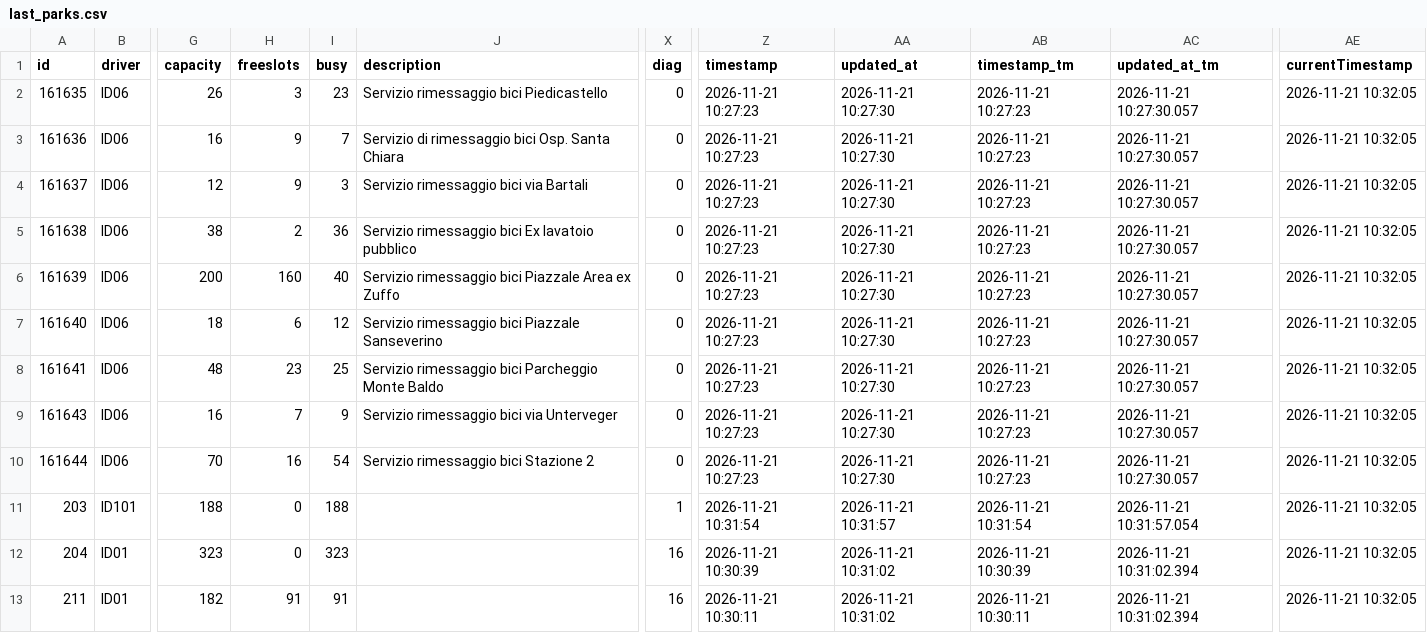
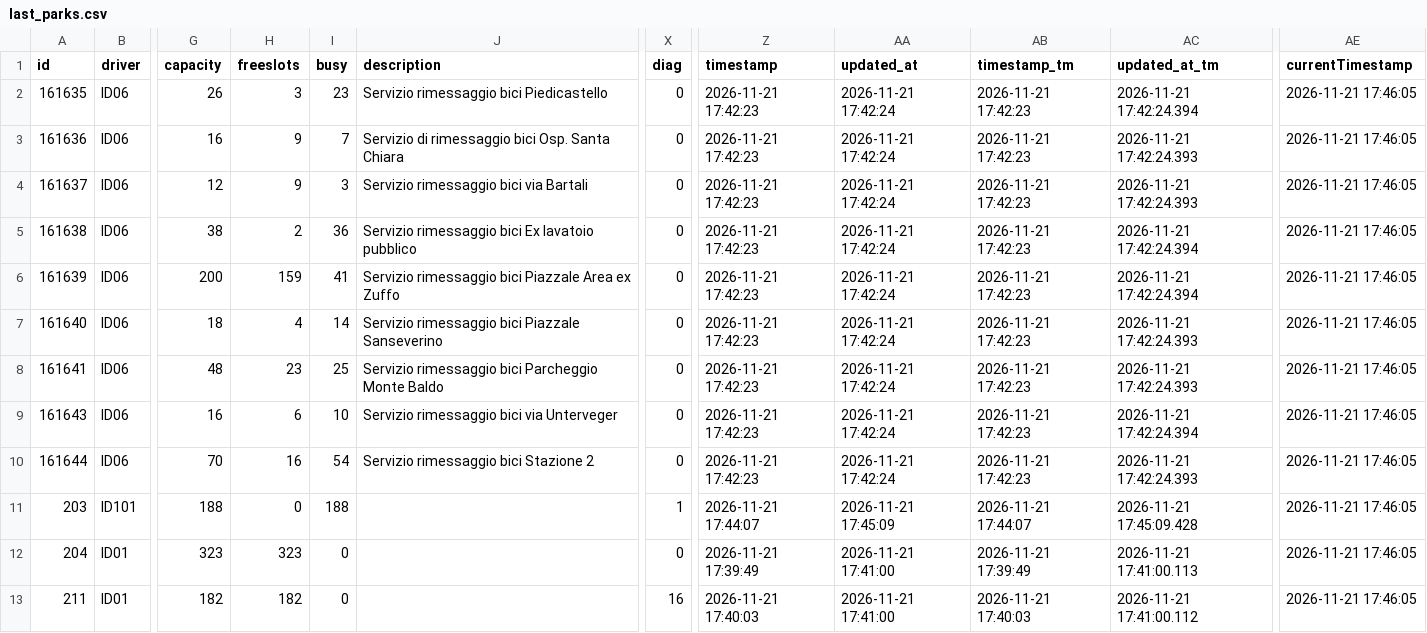
Before and after one commit to napo/parklogtrento, a CSV file: data/last_parks.csv, drawn as a sheet; only a part is shown, gaps mark what is left out; the diff covers the shown part only; the diff names each change by its address in the sheet, - before the commit and + after, or states it on an @@ line.

Commit message:
Latest data: Sat Nov 21 17:46:44 UTC 2026

```diff
--- a/data/last_parks.csv
+++ b/data/last_parks.csv
-Z2:Z10 (timestamp): 2026-11-21 10:27:23
+Z2:Z10 (timestamp): 2026-11-21 17:42:23
-AA2:AA10 (updated_at): 2026-11-21 10:27:30
+AA2:AA10 (updated_at): 2026-11-21 17:42:24
-AB2:AB10 (timestamp_tm): 2026-11-21 10:27:23
+AB2:AB10 (timestamp_tm): 2026-11-21 17:42:23
-AC2 (updated_at_tm): 2026-11-21 10:27:30.057
+AC2 (updated_at_tm): 2026-11-21 17:42:24.394
-AE2:AE13 (currentTimestamp): 2026-11-21 10:32:05
+AE2:AE13 (currentTimestamp): 2026-11-21 17:46:05
-AC3:AC4 (updated_at_tm): 2026-11-21 10:27:30.057
+AC3:AC4 (updated_at_tm): 2026-11-21 17:42:24.393
-AC5:AC6 (updated_at_tm): 2026-11-21 10:27:30.057
+AC5:AC6 (updated_at_tm): 2026-11-21 17:42:24.394
-H6 (freeslots): 160
+H6 (freeslots): 159
-I6 (busy): 40
+I6 (busy): 41
-H7 (freeslots): 6
+H7 (freeslots): 4
-I7 (busy): 12
+I7 (busy): 14
-AC7:AC8 (updated_at_tm): 2026-11-21 10:27:30.057
+AC7:AC8 (updated_at_tm): 2026-11-21 17:42:24.393
-H9 (freeslots): 7
+H9 (freeslots): 6
-I9 (busy): 9
+I9 (busy): 10
-AC9 (updated_at_tm): 2026-11-21 10:27:30.057
+AC9 (updated_at_tm): 2026-11-21 17:42:24.394
-AC10 (updated_at_tm): 2026-11-21 10:27:30.057
+AC10 (updated_at_tm): 2026-11-21 17:42:24.393
-Z11 (timestamp): 2026-11-21 10:31:54
+Z11 (timestamp): 2026-11-21 17:44:07
-AA11 (updated_at): 2026-11-21 10:31:57
+AA11 (updated_at): 2026-11-21 17:45:09
-AB11 (timestamp_tm): 2026-11-21 10:31:54
+AB11 (timestamp_tm): 2026-11-21 17:44:07
-AC11 (updated_at_tm): 2026-11-21 10:31:57.054
+AC11 (updated_at_tm): 2026-11-21 17:45:09.428
-H12 (freeslots): 0
+H12 (freeslots): 323
-I12 (busy): 323
+I12 (busy): 0
-X12 (diag): 16
+X12 (diag): 0
-Z12 (timestamp): 2026-11-21 10:30:39
+Z12 (timestamp): 2026-11-21 17:39:49
-AA12:AA13 (updated_at): 2026-11-21 10:31:02
+AA12:AA13 (updated_at): 2026-11-21 17:41:00
-AB12 (timestamp_tm): 2026-11-21 10:30:39
+AB12 (timestamp_tm): 2026-11-21 17:39:49
-AC12 (updated_at_tm): 2026-11-21 10:31:02.394
+AC12 (updated_at_tm): 2026-11-21 17:41:00.113
-H13 (freeslots): 91
+H13 (freeslots): 182
-I13 (busy): 91
+I13 (busy): 0
-Z13 (timestamp): 2026-11-21 10:30:11
+Z13 (timestamp): 2026-11-21 17:40:03
-AB13 (timestamp_tm): 2026-11-21 10:30:11
+AB13 (timestamp_tm): 2026-11-21 17:40:03
-AC13 (updated_at_tm): 2026-11-21 10:31:02.394
+AC13 (updated_at_tm): 2026-11-21 17:41:00.112
```
Also changed, not shown: 43 edited cells elsewhere in this file, 1 other file.
